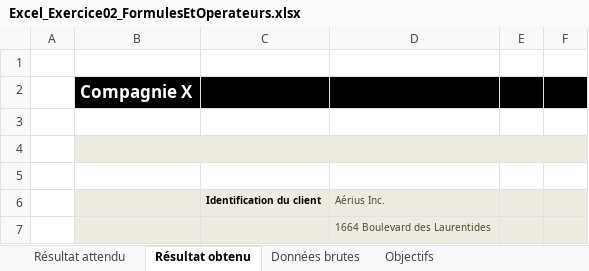
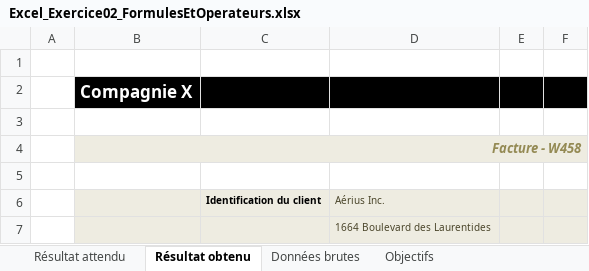
Before and after one commit to Flayvers/C13---Outils-de-gestion-et-de-soutien, an Excel workbook: Excel_Exercice02_FormulesEtOperateurs.xlsx, sheet Résultat obtenu, drawn as a sheet; only a part is shown; values as stored, in another font and other column widths than the file's, no borders; the diff names each change by its address in the sheet, - before the commit and + after, or states it on an @@ line.

Commit message:
Modification d'un sous titre
Ajout du terme :  Facture  -  W458

```diff
--- a/Excel_Exercice02_FormulesEtOperateurs.xlsx (sheet Résultat obtenu)
+++ b/Excel_Exercice02_FormulesEtOperateurs.xlsx (sheet Résultat obtenu)
-B4: (empty)
+B4: Facture - W458
```
